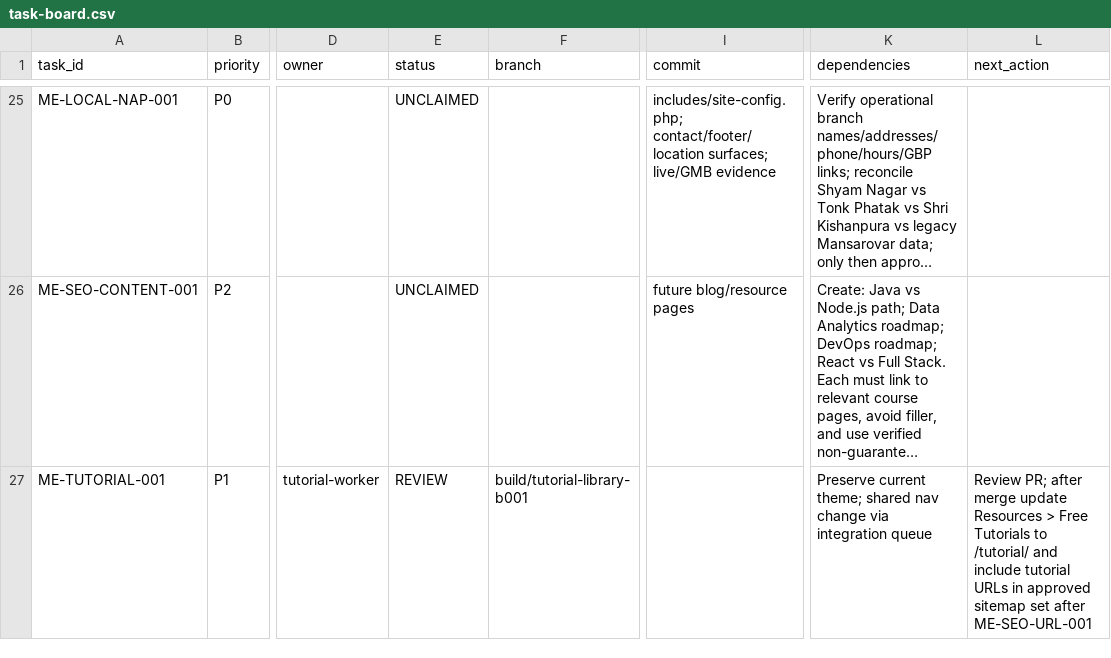
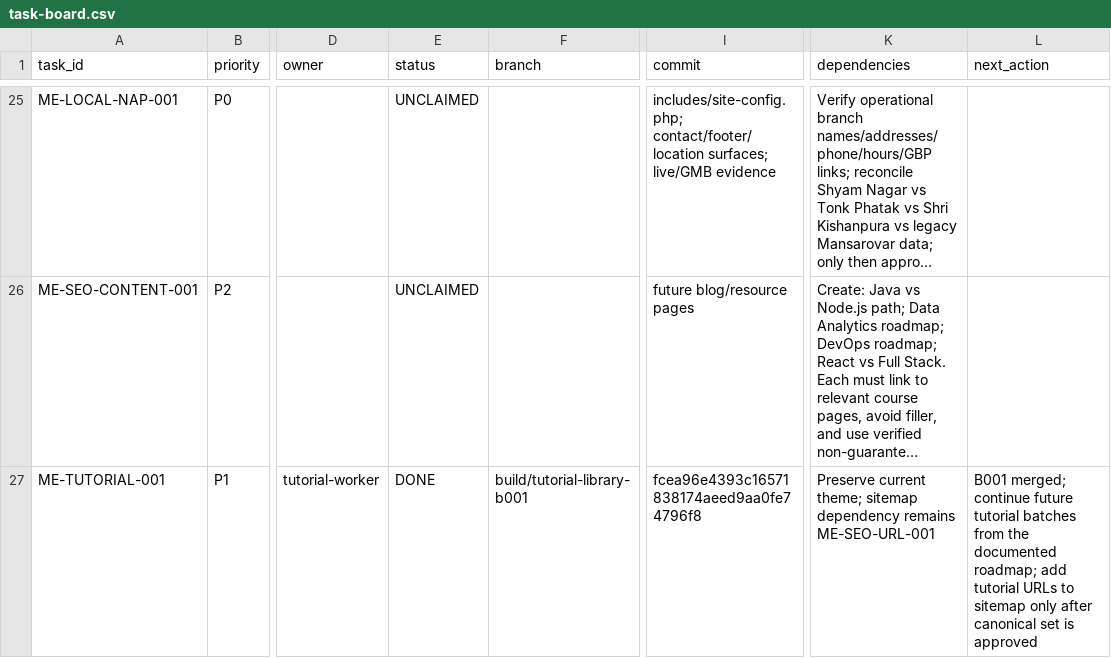
Before and after one commit to satnamkhowal/mangoengineers.com, a CSV file: docs/task-board.csv, drawn as a sheet; only a part is shown, gaps mark what is left out; long unchanged cells end in …; the diff names each change by its address in the sheet, - before the commit and + after, or states it on an @@ line.

Commit message:
IQ-006: connect tutorial hub in shared navigation
Link Resources > Free Tutorials and footer discovery to /tutorial/, mark ME-TUTORIAL-001 B001 complete, and record coordinator integration state.

```diff
--- a/docs/task-board.csv
+++ b/docs/task-board.csv
-E27 (status): REVIEW
+E27 (status): DONE
-I27 (commit): (empty)
+I27 (commit): fcea96e4393c16571838174aeed9aa0fe74796f8
-K27 (dependencies): …current theme; shared nav change via integration queue
+K27 (dependencies): …current theme; sitemap dependency remains ME-SEO-URL-001
-L27 (next_action): Review PR; after merge update Resources > Free Tutorials to /tutorial/ and include tutorial URLs in approved sitemap set after ME-SEO-URL-001
+L27 (next_action): B001 merged; continue future tutorial batches from the documented roadmap; add tutorial URLs to sitemap only after canonical set is approved
```
Also changed, not shown: 4 other files.
